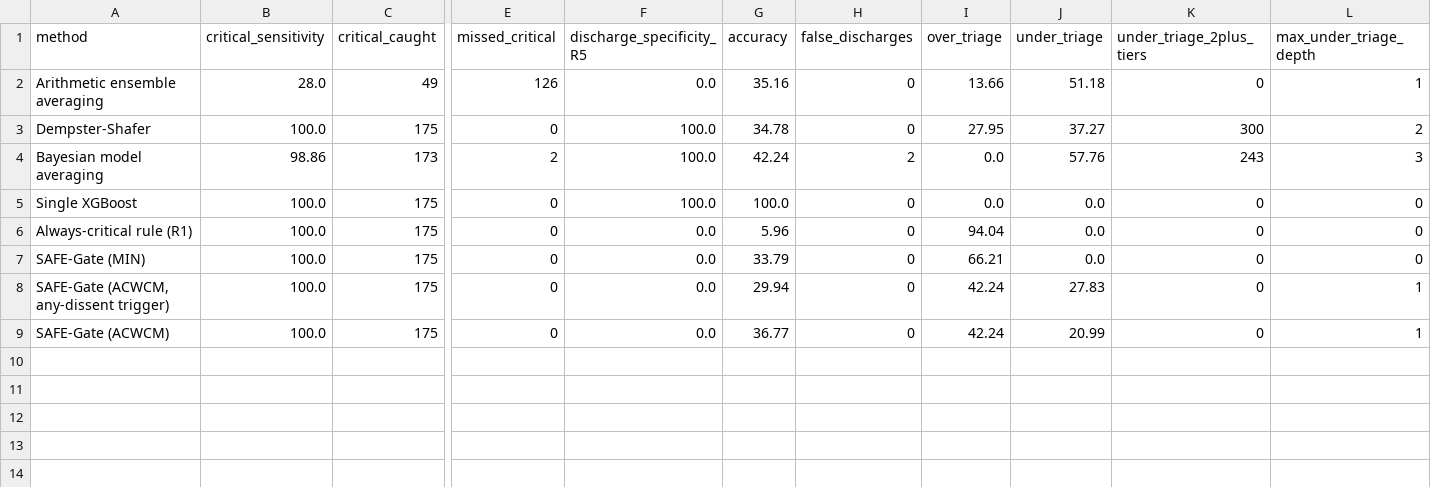
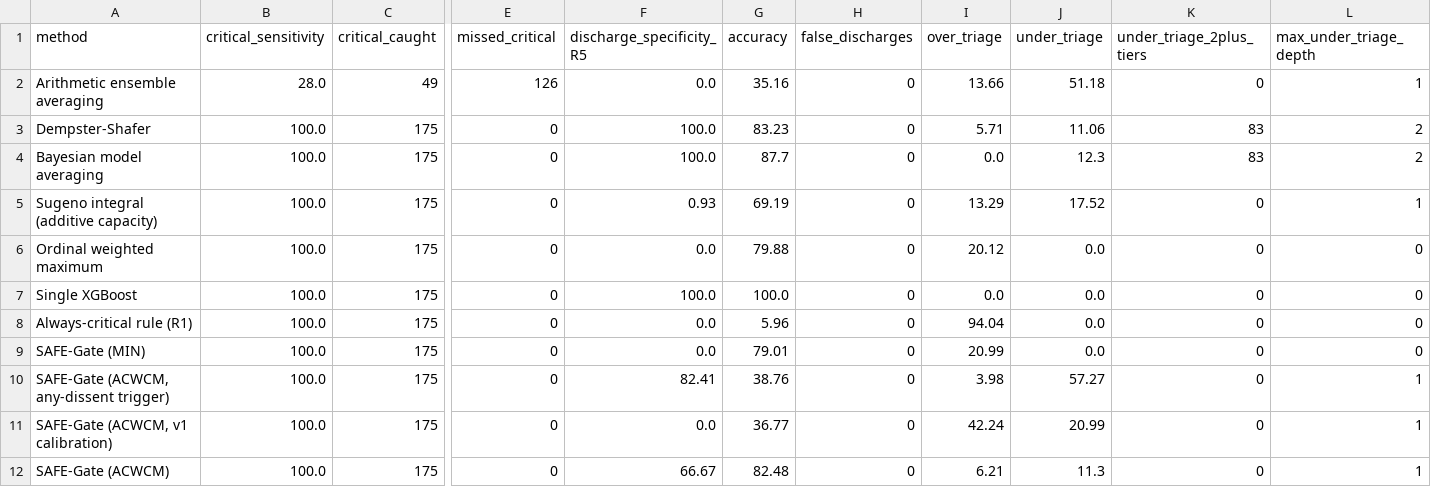
Before and after one commit to ChatchaiTritham/SAFE-Gate, a CSV file: results/baseline_comparison.csv, drawn as a sheet; only a part is shown, gaps mark what is left out; addresses are those after the commit; rows hold the shown columns only; the diff names each change by its address in the sheet, - before the commit and + after, or states it on an @@ line.

```diff
--- a/results/baseline_comparison.csv
+++ b/results/baseline_comparison.csv
-G3 (accuracy): 34.78
+G3 (accuracy): 83.23
-I3 (over_triage): 27.95
+I3 (over_triage): 5.71
-J3 (under_triage): 37.27
+J3 (under_triage): 11.06
-K3 (under_triage_2plus_tiers): 300
+K3 (under_triage_2plus_tiers): 83
-B4 (critical_sensitivity): 98.86
+B4 (critical_sensitivity): 100.0
-C4 (critical_caught): 173
+C4 (critical_caught): 175
-E4 (missed_critical): 2
+E4 (missed_critical): 0
-G4 (accuracy): 42.24
+G4 (accuracy): 87.7
-H4 (false_discharges): 2
+H4 (false_discharges): 0
-J4 (under_triage): 57.76
+J4 (under_triage): 12.3
-K4 (under_triage_2plus_tiers): 243
+K4 (under_triage_2plus_tiers): 83
-L4 (max_under_triage_depth): 3
+L4 (max_under_triage_depth): 2
+row 5: Sugeno integral (additive capacity) | 100.0 | 175 | 0 | 0.93 | 69.19 | 0 | 13.29 | 17.52 | 0 | 1
+row 6: Ordinal weighted maximum | 100.0 | 175 | 0 | 0.0 | 79.88 | 0 | 20.12 | 0.0 | 0 | 0
-G9 (accuracy): 33.79
+G9 (accuracy): 79.01
-I9 (over_triage): 66.21
+I9 (over_triage): 20.99
-F10 (discharge_specificity_R5): 0.0
+F10 (discharge_specificity_R5): 82.41
-G10 (accuracy): 29.94
+G10 (accuracy): 38.76
-I10 (over_triage): 42.24
+I10 (over_triage): 3.98
-J10 (under_triage): 27.83
+J10 (under_triage): 57.27
+row 11: SAFE-Gate (ACWCM, v1 calibration) | 100.0 | 175 | 0 | 0.0 | 36.77 | 0 | 42.24 | 20.99 | 0 | 1
-F12 (discharge_specificity_R5): 0.0
+F12 (discharge_specificity_R5): 66.67
-G12 (accuracy): 36.77
+G12 (accuracy): 82.48
-I12 (over_triage): 42.24
+I12 (over_triage): 6.21
-J12 (under_triage): 20.99
+J12 (under_triage): 11.3
```
Also changed, not shown: results/ablation.csv, results/paired_tests.csv, 31 other files.
